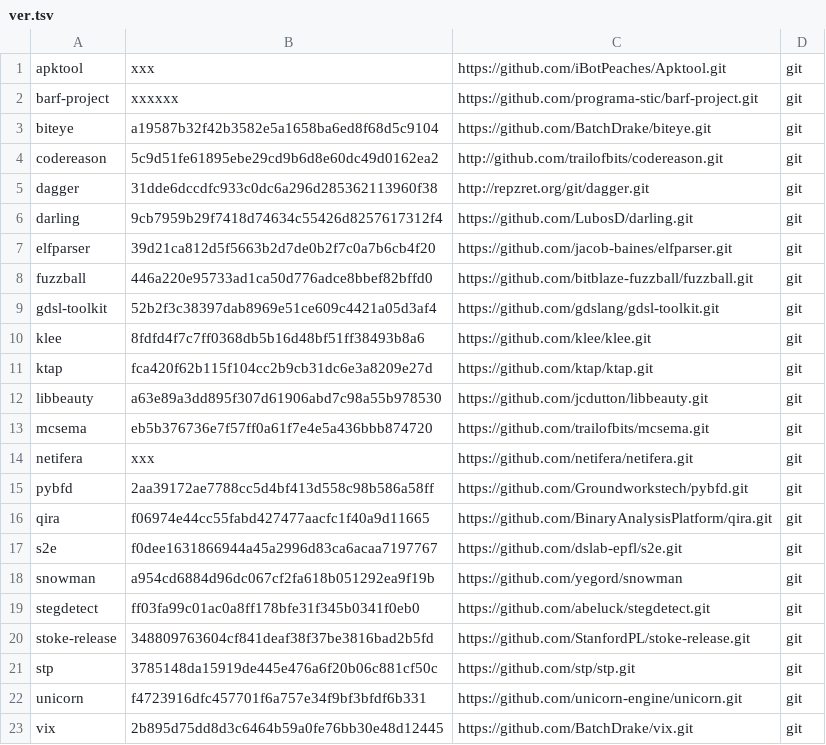
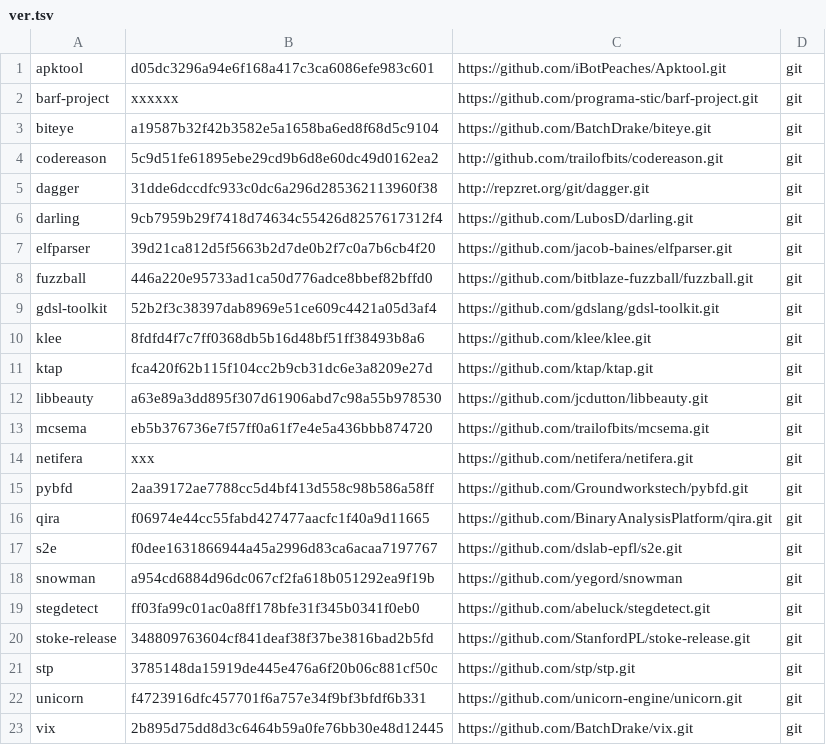
Before and after one commit to iNarcissuss/zzz, a TSV file: ver.tsv, drawn as a sheet.

Commit message:
apktool_2016-04-23-20:27

```diff
--- a/ver.tsv
+++ b/ver.tsv
@@ -1,2 +1,2 @@
-apktool	xxx	https://github.com/iBotPeaches/Apktool.git	git
+apktool	d05dc3296a94e6f168a417c3ca6086efe983c601	https://github.com/iBotPeaches/Apktool.git	git
 barf-project	xxxxxx	https://github.com/programa-stic/barf-project.git	git
```
